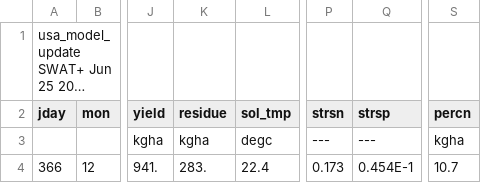
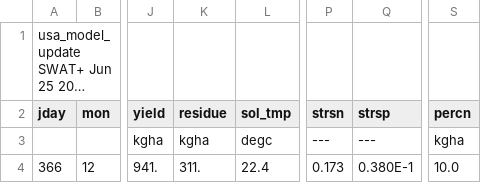
Before and after one commit to joelz575/swatplus, a CSV file: swatplus_test/Usa_Basin_model/basin_pw_aa.csv, drawn as a sheet; only a part is shown, gaps mark what is left out; long unchanged cells end in …; the diff names each change by its address in the sheet, - before the commit and + after, or states it on an @@ line.

```diff
--- a/swatplus_test/Usa_Basin_model/basin_pw_aa.csv
+++ b/swatplus_test/Usa_Basin_model/basin_pw_aa.csv
-K4 (residue): 283.
+K4 (residue): 311.
-Q4 (strsp): 0.454E-1
+Q4 (strsp): 0.380E-1
-S4 (percn): 10.7
+S4 (percn): 10.0
```
Also changed, not shown: swatplus_test/Usa_Basin_model/aquifer_aa.csv, swatplus_test/Usa_Basin_model/basin_aqu_aa.csv, 14 other files.
